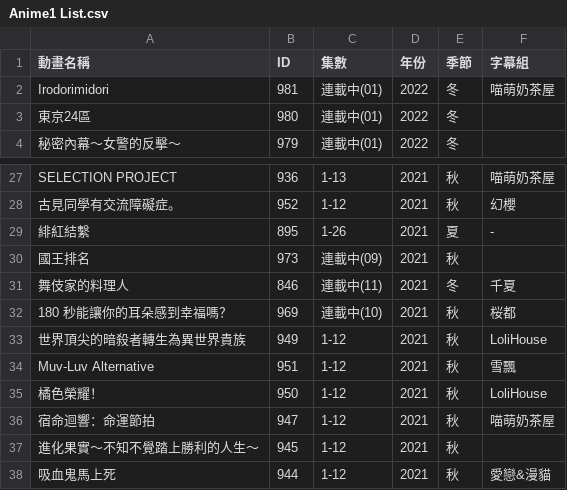
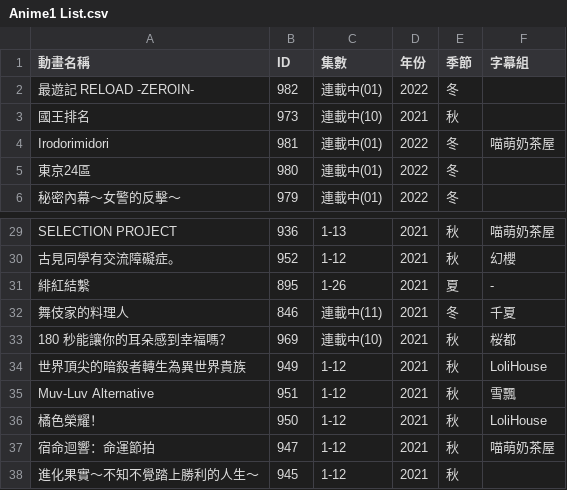
Before and after one commit to HeiTang/Anime1-Data, a CSV file: Anime1 List.csv, drawn as a sheet; only a part is shown, gaps mark what is left out; the shorter side is filled out with more unchanged rows.

Commit message:
Doc: Upgrade Anime1 List

```diff
--- a/Anime1 List.csv
+++ b/Anime1 List.csv
@@ -1,2 +1,4 @@
 動畫名稱,ID,集數,年份,季節,字幕組
+最遊記 RELOAD -ZEROIN-,982,連載中(01),2022,冬,
+國王排名,973,連載中(10),2021,秋,
 Irodorimidori,981,連載中(01),2022,冬,喵萌奶茶屋
@@ -29,3 +31,2 @@ SELECTION PROJECT,936,1-13,2021,秋,喵萌奶茶屋
 緋紅結繫,895,1-26,2021,夏,-
-國王排名,973,連載中(09),2021,秋,
 舞伎家的料理人,846,連載中(11),2021,冬,千夏
```
Also changed, not shown: 1 other file.
